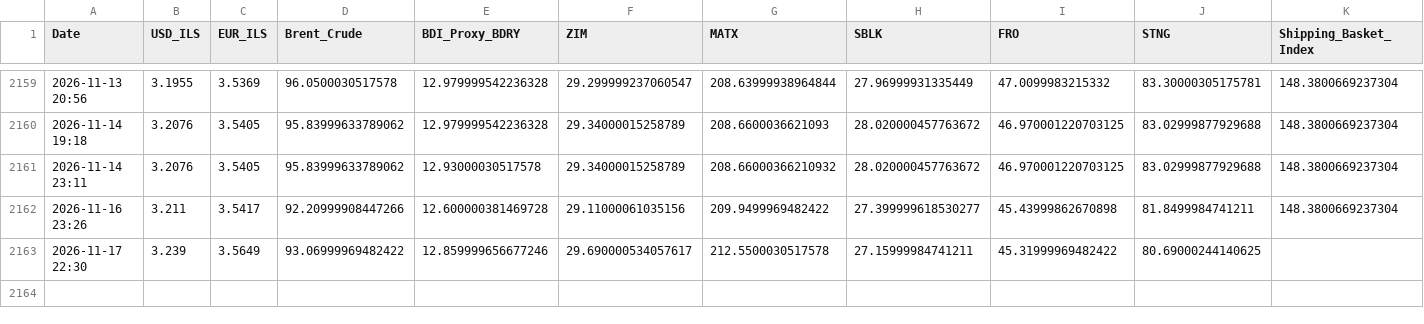
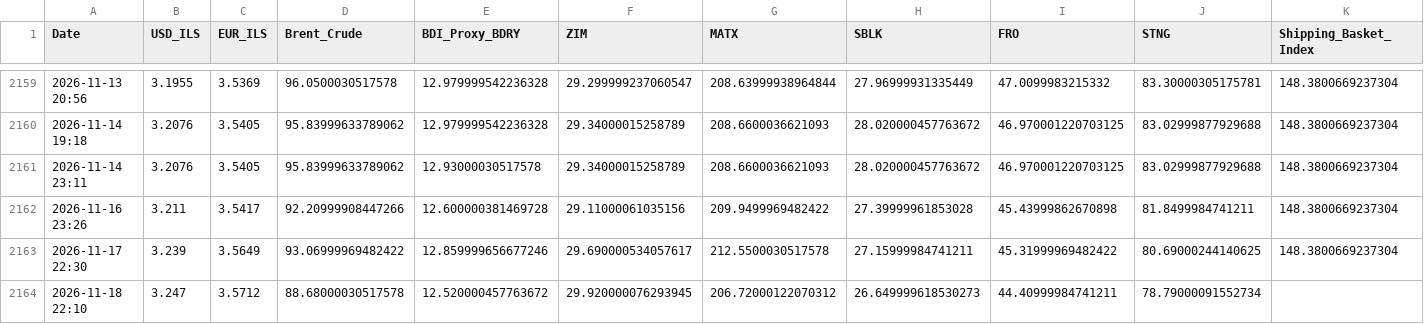
Before and after one commit to AshKatzEm/logistics-cost, a CSV file: shipping_ticker_data.csv, drawn as a sheet; only a part is shown, gaps mark what is left out.

```diff
--- a/shipping_ticker_data.csv
+++ b/shipping_ticker_data.csv
@@ -2160,4 +2160,5 @@ Date,USD_ILS,EUR_ILS,Brent_Crude,BDI_Proxy_BDRY,ZIM,MATX,SBLK,FRO,STNG,Shipping_
 2026-11-14 19:18,3.2076,3.5405,95.83999633789062,12.979999542236328,29.34000015258789,208.6600036621093,28.020000457763672,46.970001220703125,83.02999877929688,148.3800669237304
-2026-11-14 23:11,3.2076,3.5405,95.83999633789062,12.93000030517578,29.34000015258789,208.66000366210932,28.020000457763672,46.970001220703125,83.02999877929688,148.3800669237304
-2026-11-16 23:26,3.211,3.5417,92.20999908447266,12.600000381469728,29.11000061035156,209.9499969482422,27.399999618530277,45.43999862670898,81.8499984741211,148.3800669237304
-2026-11-17 22:30,3.239,3.5649,93.06999969482422,12.859999656677246,29.690000534057617,212.5500030517578,27.15999984741211,45.31999969482422,80.69000244140625,
+2026-11-14 23:11,3.2076,3.5405,95.83999633789062,12.93000030517578,29.34000015258789,208.6600036621093,28.020000457763672,46.970001220703125,83.02999877929688,148.3800669237304
+2026-11-16 23:26,3.211,3.5417,92.20999908447266,12.600000381469728,29.11000061035156,209.9499969482422,27.39999961853028,45.43999862670898,81.8499984741211,148.3800669237304
+2026-11-17 22:30,3.239,3.5649,93.06999969482422,12.859999656677246,29.690000534057617,212.5500030517578,27.15999984741211,45.31999969482422,80.69000244140625,148.3800669237304
+2026-11-18 22:10,3.247,3.5712,88.68000030517578,12.520000457763672,29.920000076293945,206.72000122070312,26.649999618530273,44.40999984741211,78.79000091552734,
```
